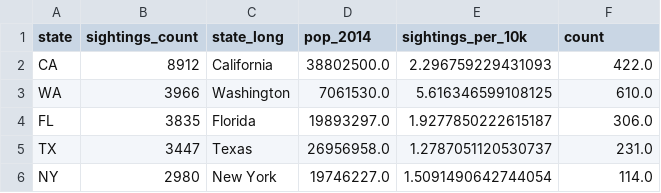
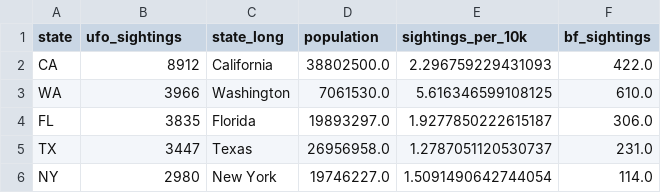
Before and after one commit to kflemming30/UFO_sightings, a CSV file: ufo_bf_state_totals.csv, drawn as a sheet; only a part is shown.

```diff
--- a/ufo_bf_state_totals.csv
+++ b/ufo_bf_state_totals.csv
@@ -1,2 +1,2 @@
-state,sightings_count,state_long,pop_2014,sightings_per_10k,count
+state,ufo_sightings,state_long,population,sightings_per_10k,bf_sightings
 CA,8912,California,38802500.0,2.296759229431093,422.0
```
Also changed, not shown: 3 other files.
